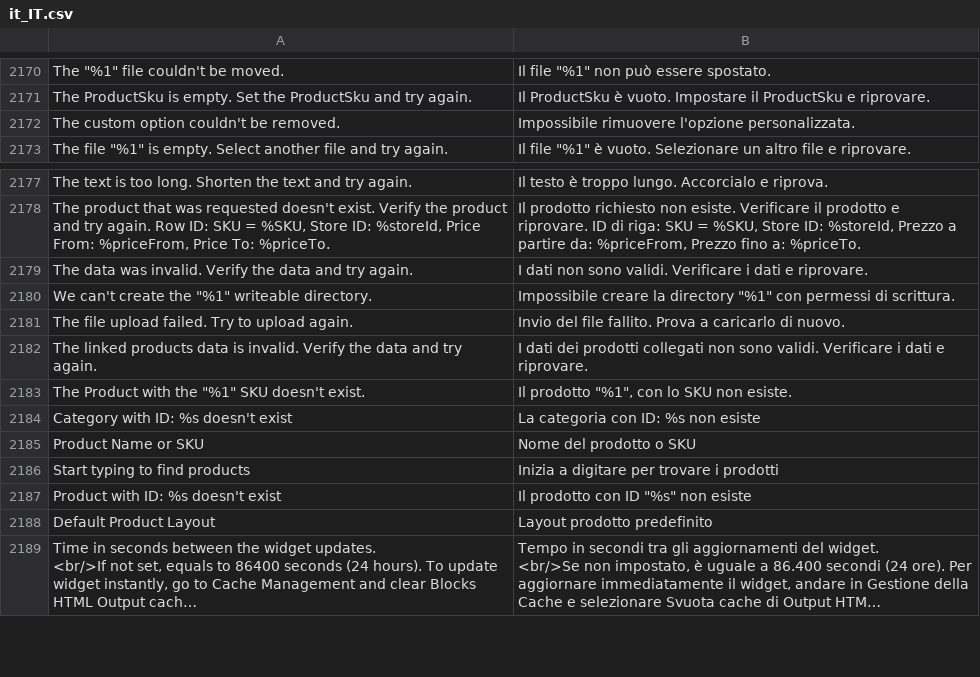
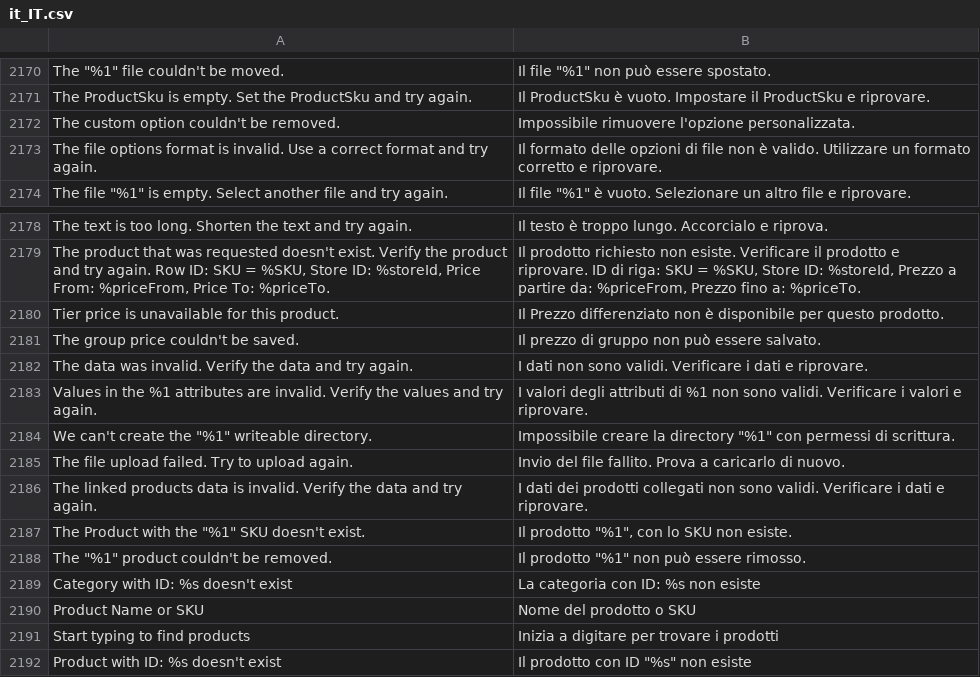
Before and after one commit to magento-l10n/language-it_IT, a CSV file: it_IT.csv, drawn as a sheet; only a part is shown, gaps mark what is left out; the shorter side is filled out with more unchanged rows; long unchanged cells end in …; the diff names each change by its address in the sheet, - before the commit and + after, or states it on an @@ line.

Commit message:
Updating translations from Crowdin.

```diff
--- a/it_IT.csv
+++ b/it_IT.csv
+row 2173: The file options format is invalid. Use a correct format and try again. | Il formato delle opzioni di file non è valido. Utilizzare un formato corretto e riprovare.
+row 2180: Tier price is unavailable for this product. | Il Prezzo differenziato non è disponibile per questo prodotto.
+row 2181: The group price couldn't be saved. | Il prezzo di gruppo non può essere salvato.
+row 2183: Values in the %1 attributes are invalid. Verify the values and try again. | I valori degli attributi di %1 non sono validi. Verificare i valori e riprovare.
+row 2188: The "%1" product couldn't be removed. | Il prodotto "%1" non può essere rimosso.
```
Also changed, not shown: 1 other file.
